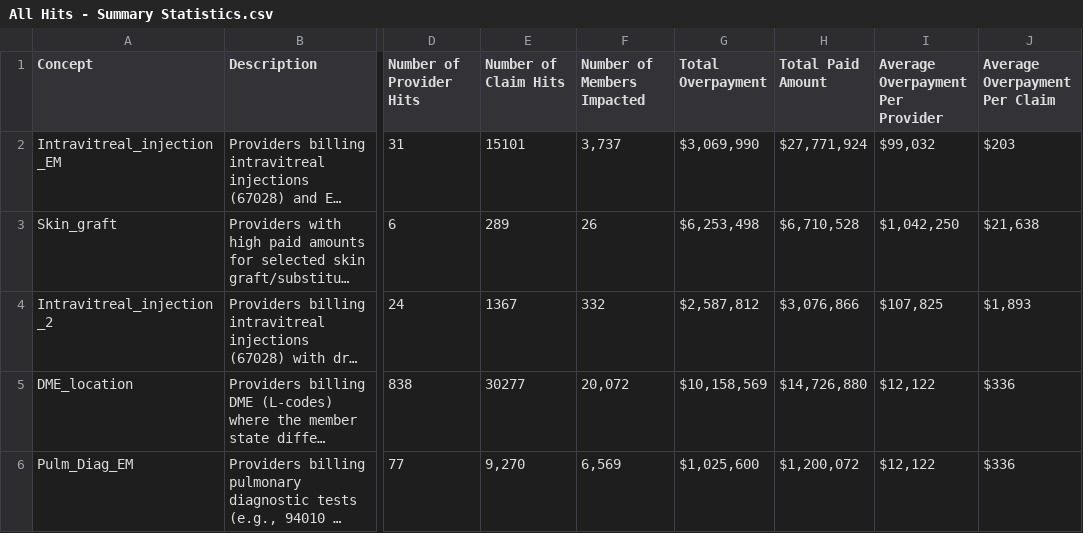
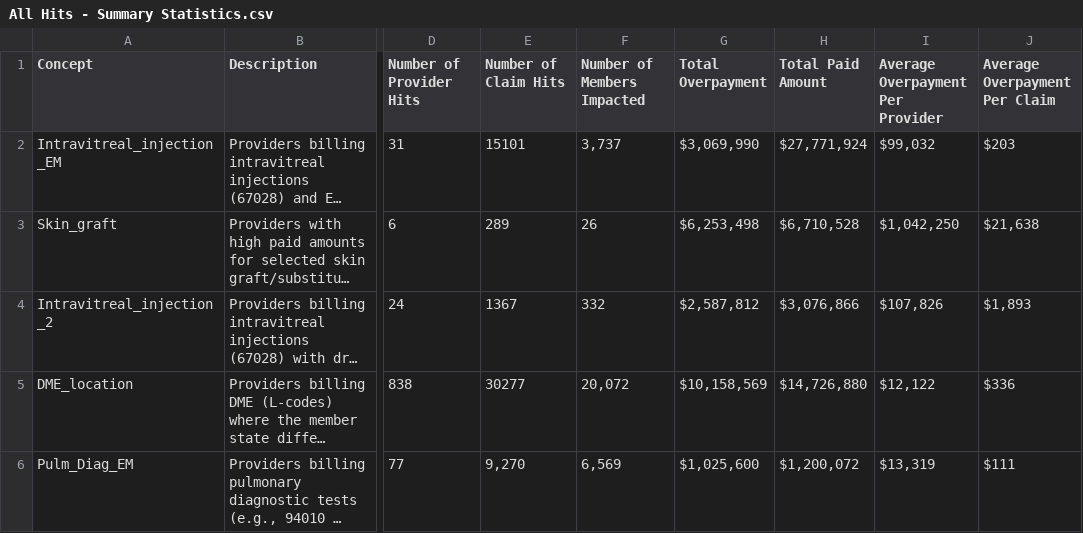
Before and after one commit to ghalizerhouniM/FWA_Exec_Dashboard, a CSV file: All Hits - Summary Statistics.csv, drawn as a sheet; only a part is shown, gaps mark what is left out; long unchanged cells end in …; the diff names each change by its address in the sheet, - before the commit and + after, or states it on an @@ line.

```diff
--- a/All Hits - Summary Statistics.csv
+++ b/All Hits - Summary Statistics.csv
-I4 (Average Overpayment Per Provider): $107,825
+I4 (Average Overpayment Per Provider): $107,826
-I6 (Average Overpayment Per Provider): $12,122
+I6 (Average Overpayment Per Provider): $13,319
-J6 (Average Overpayment Per Claim): $336
+J6 (Average Overpayment Per Claim): $111
```
Also changed, not shown: Presented Hits - Summary Statistics.csv, 1 other file.
